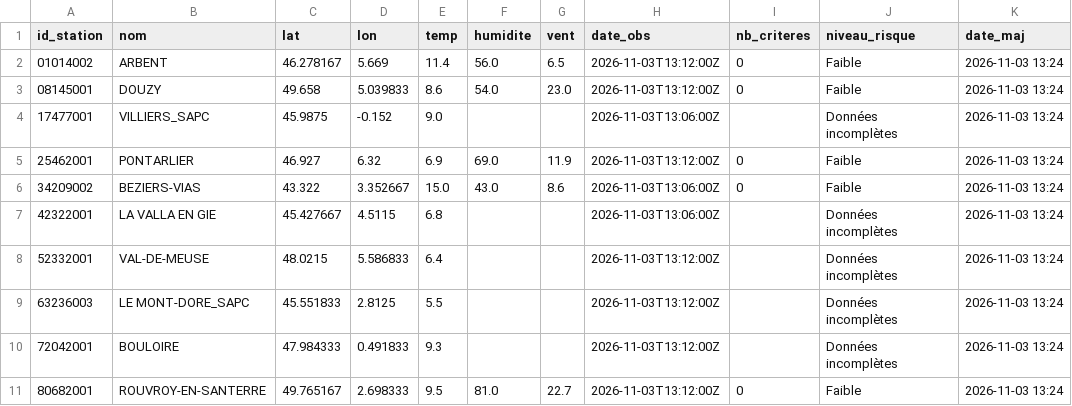
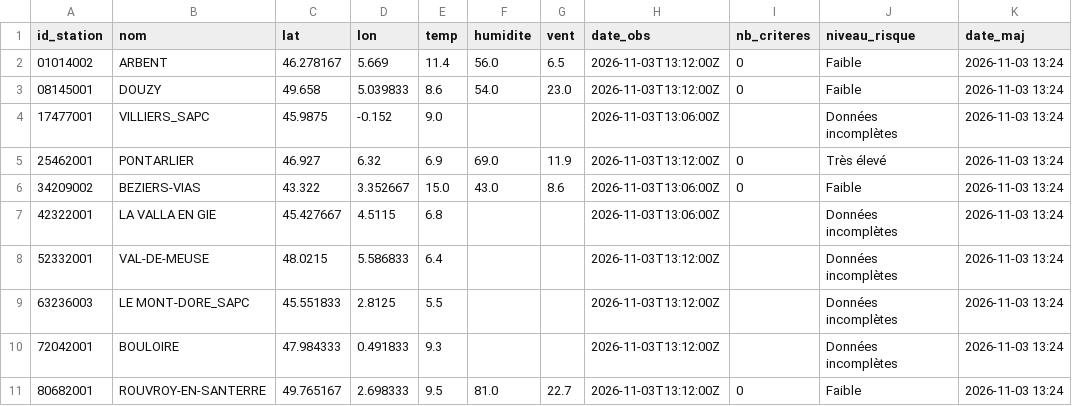
Before and after one commit to adel25678/sig-feux-foret, a CSV file: risque_test.csv, drawn as a sheet.

Commit message:
Update risque_test.csv

```diff
--- a/risque_test.csv
+++ b/risque_test.csv
@@ -4,3 +4,3 @@ id_station,nom,lat,lon,temp,humidite,vent,date_obs,nb_criteres,niveau_risque,dat
 17477001,VILLIERS_SAPC,45.9875,-0.152,9.0,,,2026-11-03T13:06:00Z,,Données incomplètes,2026-11-03 13:24
-25462001,PONTARLIER,46.927,6.32,6.9,69.0,11.9,2026-11-03T13:12:00Z,0,Faible,2026-11-03 13:24
+25462001,PONTARLIER,46.927,6.32,6.9,69.0,11.9,2026-11-03T13:12:00Z,0,Très élevé,2026-11-03 13:24
 34209002,BEZIERS-VIAS,43.322,3.352667,15.0,43.0,8.6,2026-11-03T13:06:00Z,0,Faible,2026-11-03 13:24
```
